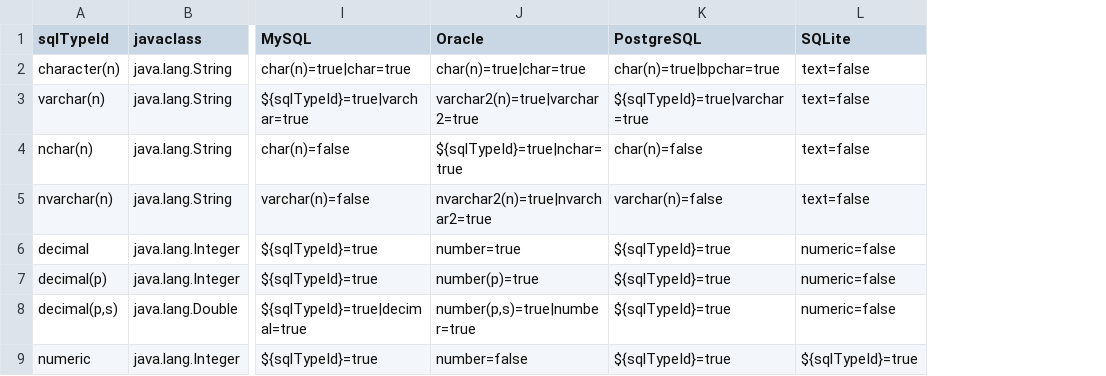
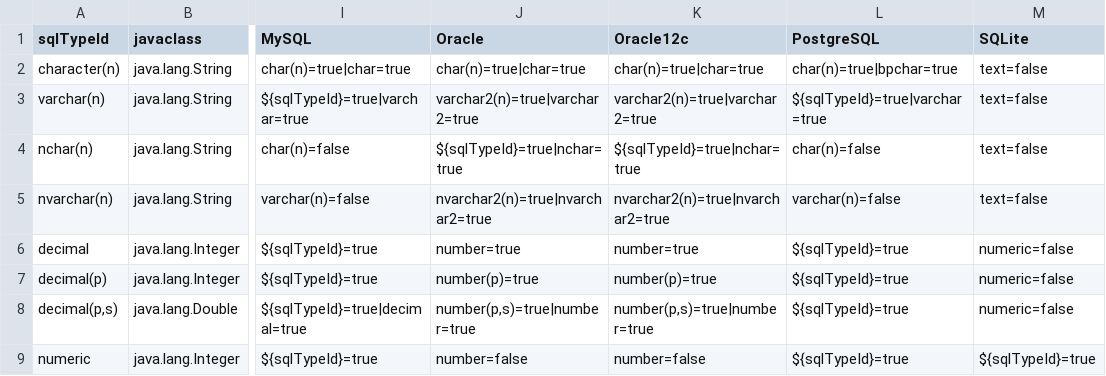
Before and after one commit to dbflute-session/erflute, a TSV file: resources/SqlType.tsv, drawn as a sheet; only a part is shown, gaps mark what is left out; the diff names each change by its address in the sheet, - before the commit and + after, or states it on an @@ line.

Commit message:
additional Oracle12c Identity Columns

```diff
--- a/resources/SqlType.tsv
+++ b/resources/SqlType.tsv
+column K (Oracle12c), rows 2-9: char(n)=true|char=true | varchar2(n)=true|varchar2=true | ${sqlTypeId}=true|nchar=true | nvarchar2(n)=true|nvarchar2=true | number=true | number(p)=true | number(p,s)=true|number=true | number=false
```
Also changed, not shown: 9 other files.
